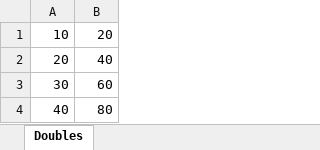
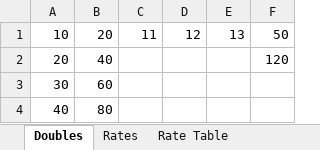
Before and after one commit to magda-io/magda, an Excel workbook: magda-agent-runtime/office-fixtures/strict-shared-formulas.xlsx, sheet Doubles, drawn as a sheet; values as stored, in another font and other column widths than the file's, no borders; the diff names each change by its address in the sheet, - before the commit and + after, or states it on an @@ line.

Commit message:
refactor(agent-runtime): use DSH's Office skills instead of a MAGDA parser
Replace the MAGDA-specific OOXML extractor with DSH's own Office skills.

- Mount @deepseek-ai/dsh-skill-office (office-docx, office-pptx,
  office-xlsx) with its defaults, keeping the installed LibreOffice Kit
  CLI enabled, and @deepseek-ai/dsh-tool-workspace-dependencies over a
  MAGDA payload used in place.
- Build that payload as a read-only venv over Debian's /usr/bin/python3:
  Debian lxml, Pillow, numpy and pandas, plus DSH's locked pure-Python
  wheels (python-docx 1.2.0, python-pptx 1.0.2, openpyxl 3.1.5,
  XlsxWriter 3.2.9 and dependencies) installed with --require-hashes and
  checked with pip check. runtime.json is generated at build time.
- Install Liberation, Carlito, Caladea and DejaVu fonts; without fonts
  the kit refused to render, convert or recalculate.
- Reserve office-docx, office-pptx and office-xlsx so a user skill cannot
  shadow them, and drop the magda-builtin- prefix reservation, which
  only served the removed skill.
- Replace the extractor tests with an in-image suite run with the
  payload interpreter as the runtime user: reading via the skills'
  libraries, generation from each SKILL.md's own examples, check_office
  validation, and kit rendering, PDF conversion, Strict-to-Transitional
  conversion and recalculation. Add Transitional and Strict
  shared-formula fixtures, a chart workbook, and make fixture
  regeneration byte-identical.
- Check in the image that DSH's own code accepts the payload and
  activates skill-office with the installed kit, and that the tool and
  skills reach the real provider request.
- Update architecture, deployment, user, E2E, third-party source and
  CHANGES documentation.

```diff
--- a/magda-agent-runtime/office-fixtures/strict-shared-formulas.xlsx (sheet Doubles)
+++ b/magda-agent-runtime/office-fixtures/strict-shared-formulas.xlsx (sheet Doubles)
+sheet tab: Rates
+sheet tab: Rate Table
+column C, row 1: 11
+column D, row 1: 12
+column E, row 1: 13
+column F, rows 1-2: 50 | 120
```
Also changed, not shown: 25 other files.
